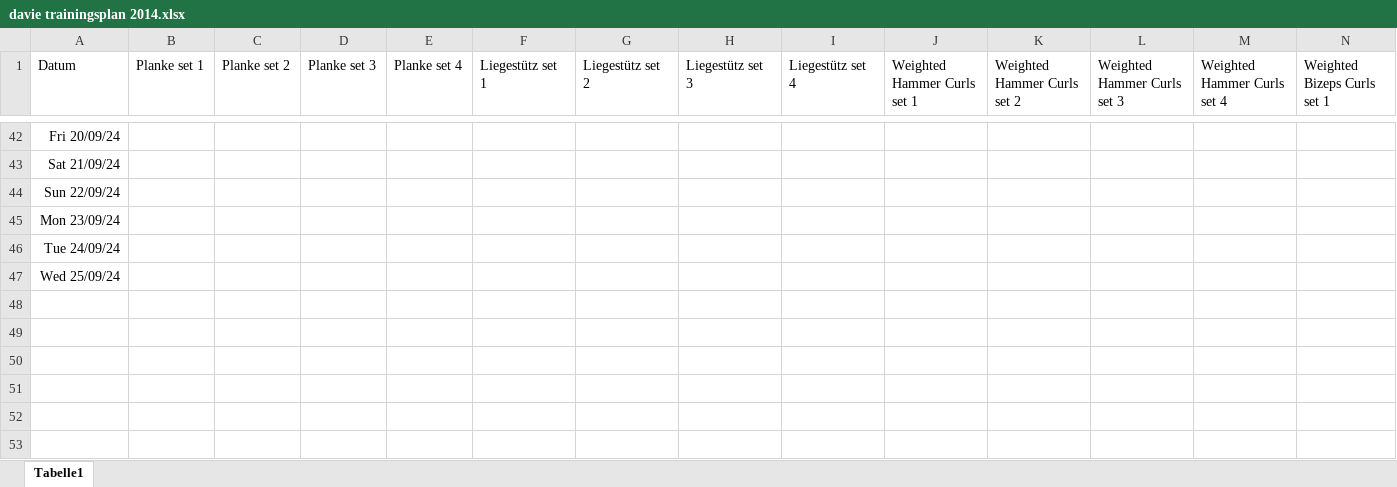
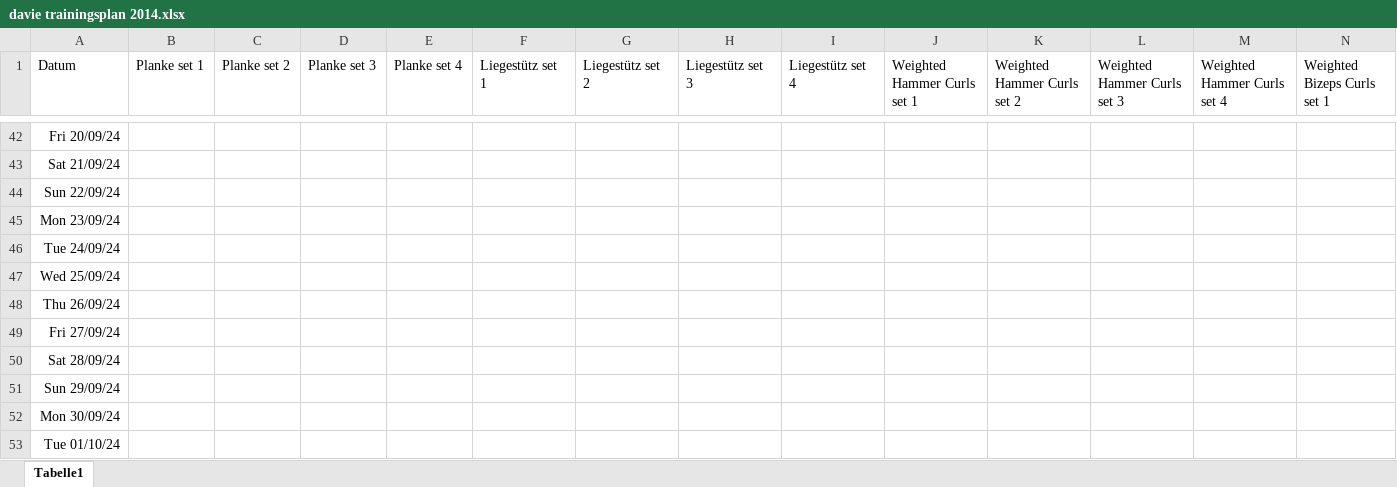
Before and after one commit to Iakithega/davie_trainer, an Excel workbook: data/davie trainingsplan 2014.xlsx, sheet Tabelle1, drawn as a sheet; only a part is shown, gaps mark what is left out; values as stored, in another font and other column widths than the file's, no borders; rows hold the shown columns only; the diff names each change by its address in the sheet, - before the commit and + after, or states it on an @@ line.

```diff
--- a/data/davie trainingsplan 2014.xlsx (sheet Tabelle1)
+++ b/data/davie trainingsplan 2014.xlsx (sheet Tabelle1)
+row 48: Thu 26/09/24
+row 49: Fri 27/09/24
+row 50: Sat 28/09/24
+row 51: Sun 29/09/24
+row 52: Mon 30/09/24
+row 53: Tue 01/10/24
```
Also changed, not shown: 1 other file.
